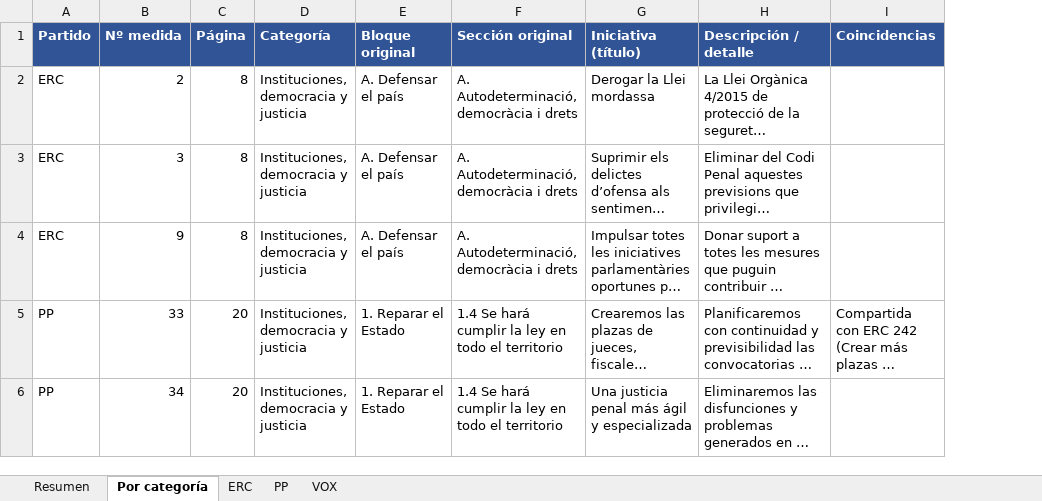
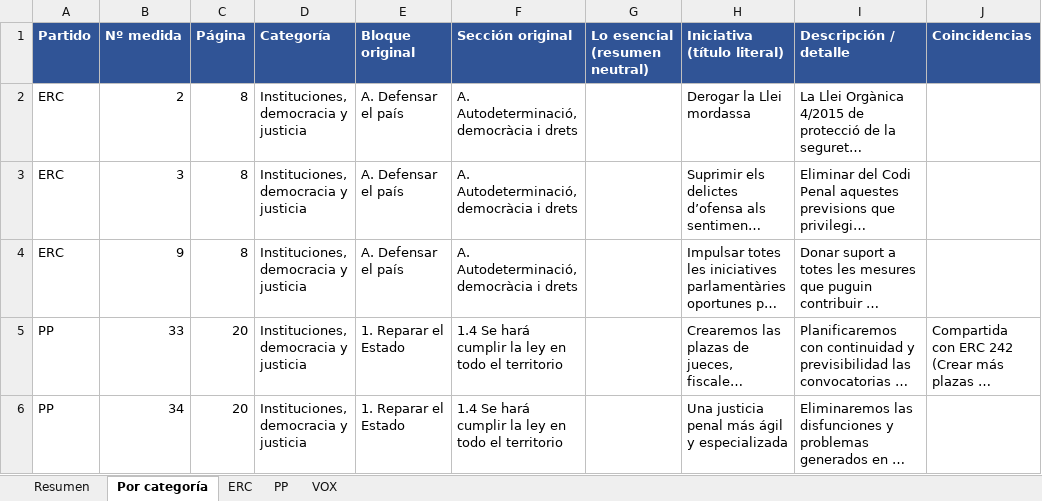
Before and after one commit to nataliagh90/RepoTest, an Excel workbook: inventario/inventario_iniciativas_2026.xlsx, sheet Por categoría, drawn as a sheet; only a part is shown; long unchanged cells end in …; values as stored, in another font and other column widths than the file's, no borders; addresses are those after the commit; the diff covers the shown part only; the diff names each change by its address in the sheet, - before the commit and + after, or states it on an @@ line.

```diff
--- a/inventario/inventario_iniciativas_2026.xlsx (sheet Por categoría)
+++ b/inventario/inventario_iniciativas_2026.xlsx (sheet Por categoría)
+column G (Lo esencial (resumen neutral)), empty
-H1: Iniciativa (título)
+H1: Iniciativa (título literal)
```
Also changed, not shown: 7 edited cells elsewhere in this sheet, sheet VOX, sheet PP, sheet ERC, sheet Resumen, 4 other files.
